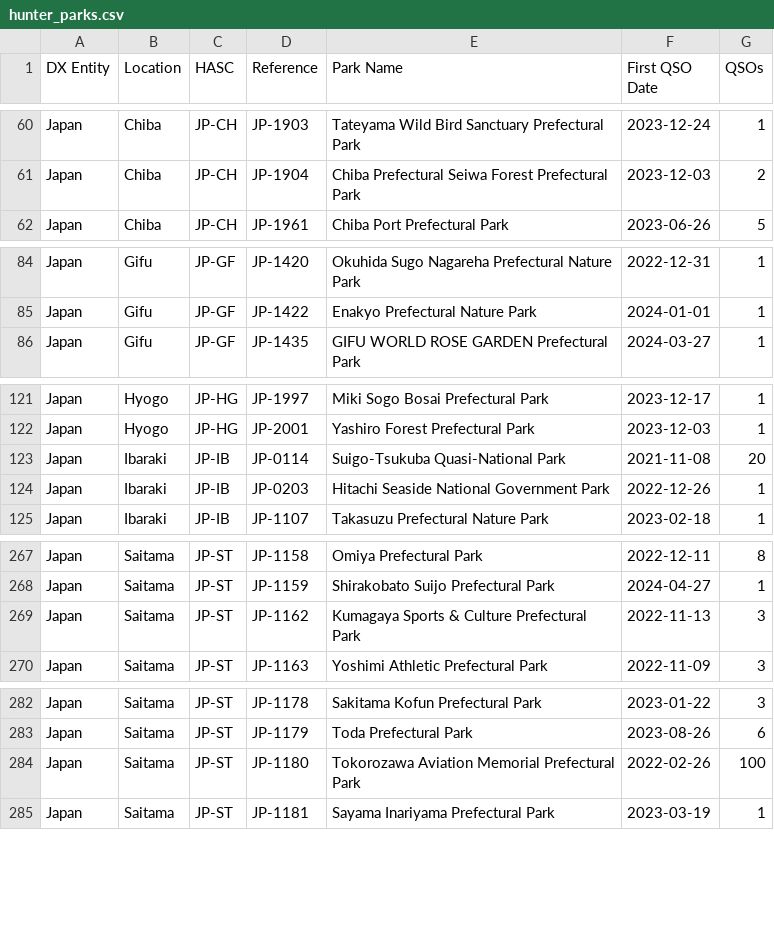
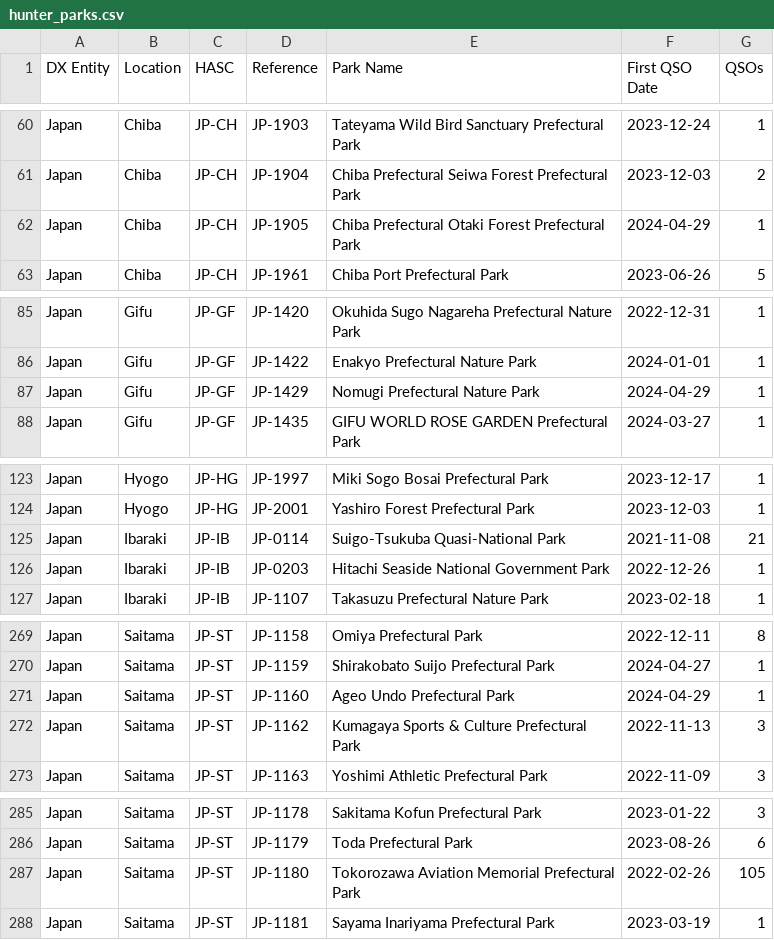
Before and after one commit to tyjcode/y001, a CSV file: hunter_parks.csv, drawn as a sheet; only a part is shown, gaps mark what is left out; the diff covers the shown part only.

```diff
--- a/hunter_parks.csv
+++ b/hunter_parks.csv
@@ -61,2 +61,3 @@
 "Japan","Chiba","JP-CH","JP-1904","Chiba Prefectural Seiwa Forest Prefectural Park","2023-12-03",2
+"Japan","Chiba","JP-CH","JP-1905","Chiba Prefectural Otaki Forest Prefectural Park","2024-04-29",1
 "Japan","Chiba","JP-CH","JP-1961","Chiba Port Prefectural Park","2023-06-26",5
@@ -85,2 +86,3 @@
 "Japan","Gifu","JP-GF","JP-1422","Enakyo Prefectural Nature Park","2024-01-01",1
+"Japan","Gifu","JP-GF","JP-1429","Nomugi Prefectural Nature Park","2024-04-29",1
 "Japan","Gifu","JP-GF","JP-1435","GIFU WORLD ROSE GARDEN Prefectural Park","2024-03-27",1
@@ -122,3 +124,3 @@
 "Japan","Hyogo","JP-HG","JP-2001","Yashiro Forest Prefectural Park","2023-12-03",1
-"Japan","Ibaraki","JP-IB","JP-0114","Suigo-Tsukuba Quasi-National Park","2021-11-08",20
+"Japan","Ibaraki","JP-IB","JP-0114","Suigo-Tsukuba Quasi-National Park","2021-11-08",21
 "Japan","Ibaraki","JP-IB","JP-0203","Hitachi Seaside National Government Park","2022-12-26",1
@@ -268,2 +270,3 @@
 "Japan","Saitama","JP-ST","JP-1159","Shirakobato Suijo Prefectural Park","2024-04-27",1
+"Japan","Saitama","JP-ST","JP-1160","Ageo Undo Prefectural Park","2024-04-29",1
 "Japan","Saitama","JP-ST","JP-1162","Kumagaya Sports & Culture Prefectural Park","2022-11-13",3
@@ -283,3 +286,3 @@
 "Japan","Saitama","JP-ST","JP-1179","Toda Prefectural Park","2023-08-26",6
-"Japan","Saitama","JP-ST","JP-1180","Tokorozawa Aviation Memorial Prefectural Park","2022-02-26",100
+"Japan","Saitama","JP-ST","JP-1180","Tokorozawa Aviation Memorial Prefectural Park","2022-02-26",105
 "Japan","Saitama","JP-ST","JP-1181","Sayama Inariyama Prefectural Park","2023-03-19",1
```
Also changed, not shown: 2 edited cells elsewhere in this file.
